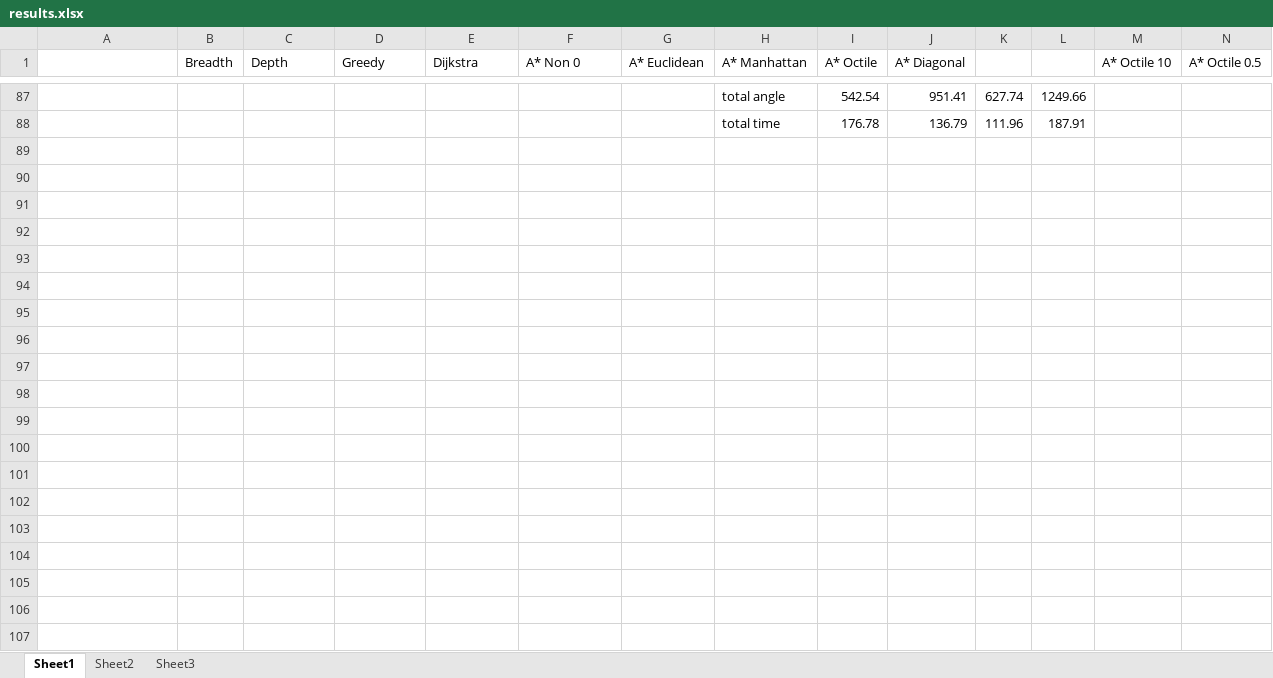
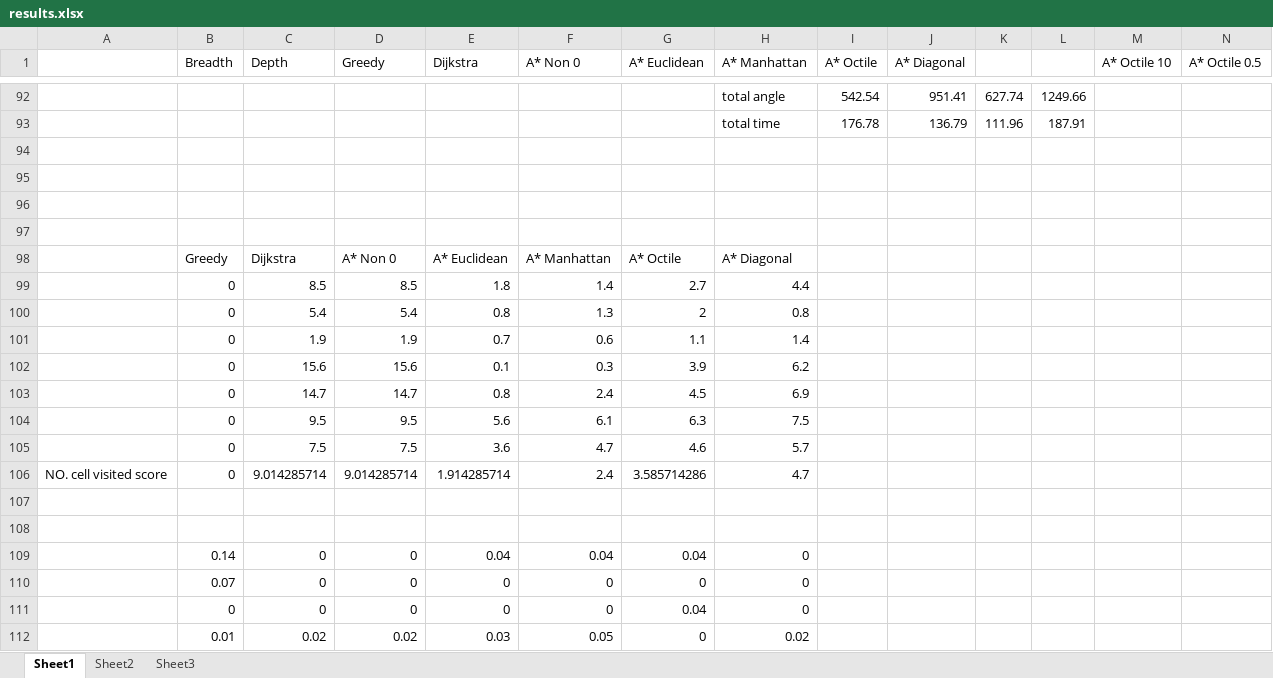
Before and after one commit to zcablii/UCL_Robotic, an Excel workbook: CW1/results/results.xlsx, sheet Sheet1, drawn as a sheet; only a part is shown, gaps mark what is left out; values as stored, in another font and other column widths than the file's, no borders; rows hold the shown columns only; the diff covers the shown part only; the diff names each change by its address in the sheet, - before the commit and + after, or states it on an @@ line.

Commit message:
process result

```diff
--- a/CW1/results/results.xlsx (sheet Sheet1)
+++ b/CW1/results/results.xlsx (sheet Sheet1)
+row 94: (empty)
+row 95: (empty)
+row 96: (empty)
+row 97: (empty)
+row 98:  | Greedy | Dijkstra | A* Non 0 | A* Euclidean | A* Manhattan | A* Octile | A* Diagonal
+row 99:  | 0 | 8.5 | 8.5 | 1.8 | 1.4 | 2.7 | 4.4
+row 100:  | 0 | 5.4 | 5.4 | 0.8 | 1.3 | 2 | 0.8
+row 101:  | 0 | 1.9 | 1.9 | 0.7 | 0.6 | 1.1 | 1.4
+row 102:  | 0 | 15.6 | 15.6 | 0.1 | 0.3 | 3.9 | 6.2
+row 103:  | 0 | 14.7 | 14.7 | 0.8 | 2.4 | 4.5 | 6.9
+row 104:  | 0 | 9.5 | 9.5 | 5.6 | 6.1 | 6.3 | 7.5
+row 105:  | 0 | 7.5 | 7.5 | 3.6 | 4.7 | 4.6 | 5.7
+row 106: NO. cell visited score | 0 | 9.014285714 | 9.014285714 | 1.914285714 | 2.4 | 3.585714286 | 4.7
+row 107: (empty)
+row 108: (empty)
+row 109:  | 0.14 | 0 | 0 | 0.04 | 0.04 | 0.04 | 0
+row 110:  | 0.07 | 0 | 0 | 0 | 0 | 0 | 0
+row 111:  | 0 | 0 | 0 | 0 | 0 | 0.04 | 0
+row 112:  | 0.01 | 0.02 | 0.02 | 0.03 | 0.05 | 0 | 0.02
```
Also changed, not shown: 17 added rows and 1 edited cell elsewhere in this sheet, 1 other file.
